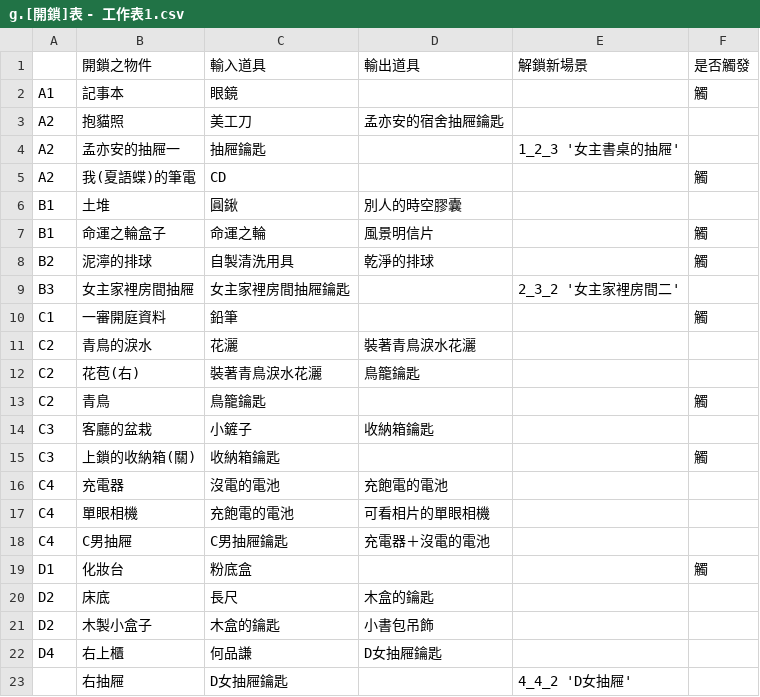
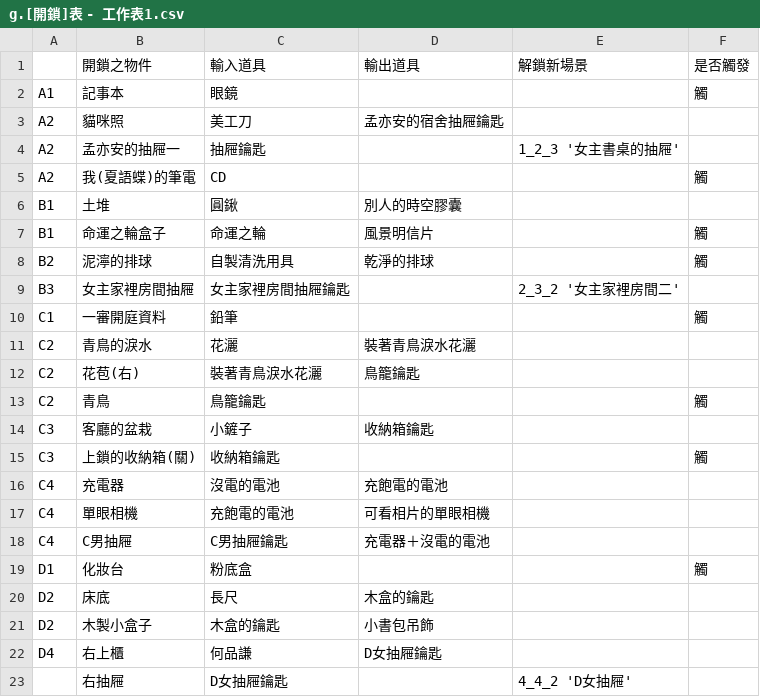
Before and after one commit to GeniusPudding/NTUPLE_STORY, a CSV file: src/res/g.[開鎖]表 - 工作表1.csv, drawn as a sheet.

```diff
--- a/src/res/g.[開鎖]表 - 工作表1.csv
+++ b/src/res/g.[開鎖]表 - 工作表1.csv
@@ -2,3 +2,3 @@
 A1,記事本,眼鏡,,,觸
-A2,抱貓照,美工刀,孟亦安的宿舍抽屜鑰匙,,
+A2,貓咪照,美工刀,孟亦安的宿舍抽屜鑰匙,,
 A2,孟亦安的抽屜一,抽屜鑰匙,,1_2_3 '女主書桌的抽屜',
```
Also changed, not shown: src/res/l.回憶劇情模式場景切換表 - 工作表1.csv, src/res/objects/c.解謎物件總表 - A_李語蝶_.csv, 27 other files.
